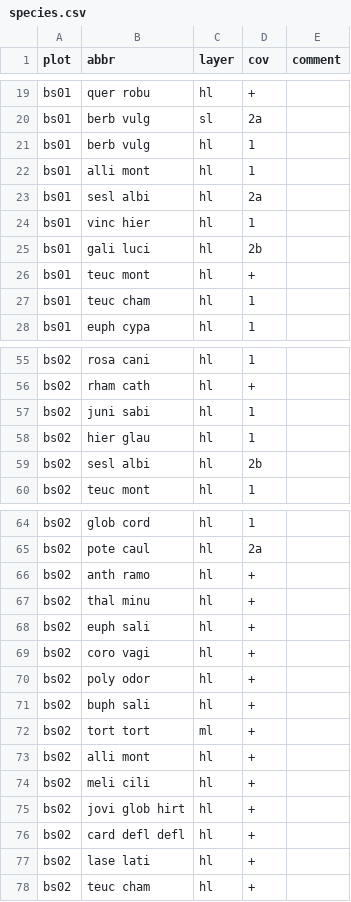
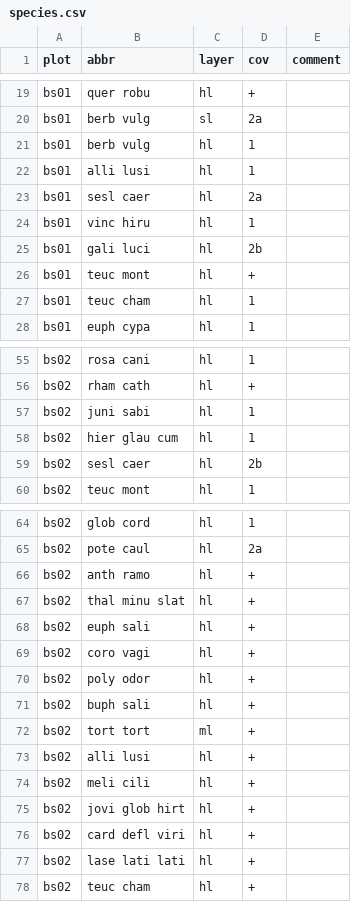
Before and after one commit to rforge/vegsoup, a CSV file: testing/burgstall dta/species.csv, drawn as a sheet; only a part is shown, gaps mark what is left out; the diff covers the shown part only.

```diff
--- a/testing/burgstall dta/species.csv
+++ b/testing/burgstall dta/species.csv
@@ -21,5 +21,5 @@
 "bs01";"berb vulg";"hl";1;
-"bs01";"alli mont";"hl";1;
-"bs01";"sesl albi";"hl";"2a";
-"bs01";"vinc hier";"hl";1;
+"bs01";"alli lusi";"hl";1;
+"bs01";"sesl caer";"hl";"2a";
+"bs01";"vinc hiru";"hl";1;
 "bs01";"gali luci";"hl";"2b";
@@ -57,4 +57,4 @@
 "bs02";"juni sabi";"hl ";"1";
-"bs02";"hier glau";"hl ";"1";
-"bs02";"sesl albi";"hl ";"2b";
+"bs02";"hier glau cum";"hl ";"1";
+"bs02";"sesl caer";"hl ";"2b";
 "bs02";"teuc mont";"hl ";"1";
@@ -66,3 +66,3 @@
 "bs02";"anth ramo";"hl ";"+";
-"bs02";"thal minu";"hl ";"+";
+"bs02";"thal minu slat";"hl ";"+";
 "bs02";"euph sali";"hl ";"+";
@@ -72,7 +72,7 @@
 "bs02";"tort tort";"ml ";"+";
-"bs02";"alli mont";"hl ";"+";
+"bs02";"alli lusi";"hl ";"+";
 "bs02";"meli cili";"hl ";"+";
 "bs02";"jovi glob hirt";"hl ";"+";
-"bs02";"card defl defl";"hl ";"+";
-"bs02";"lase lati";"hl ";"+";
+"bs02";"card defl viri";"hl ";"+";
+"bs02";"lase lati lati";"hl ";"+";
 "bs02";"teuc cham";"hl ";"+";
```
Also changed, not shown: 11 edited cells elsewhere in this file.
